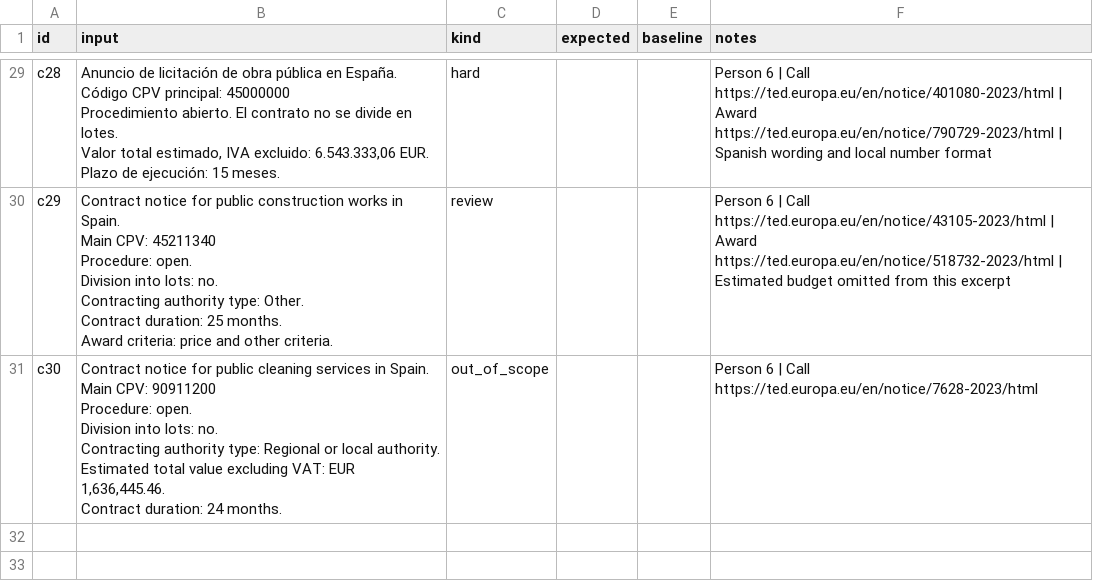
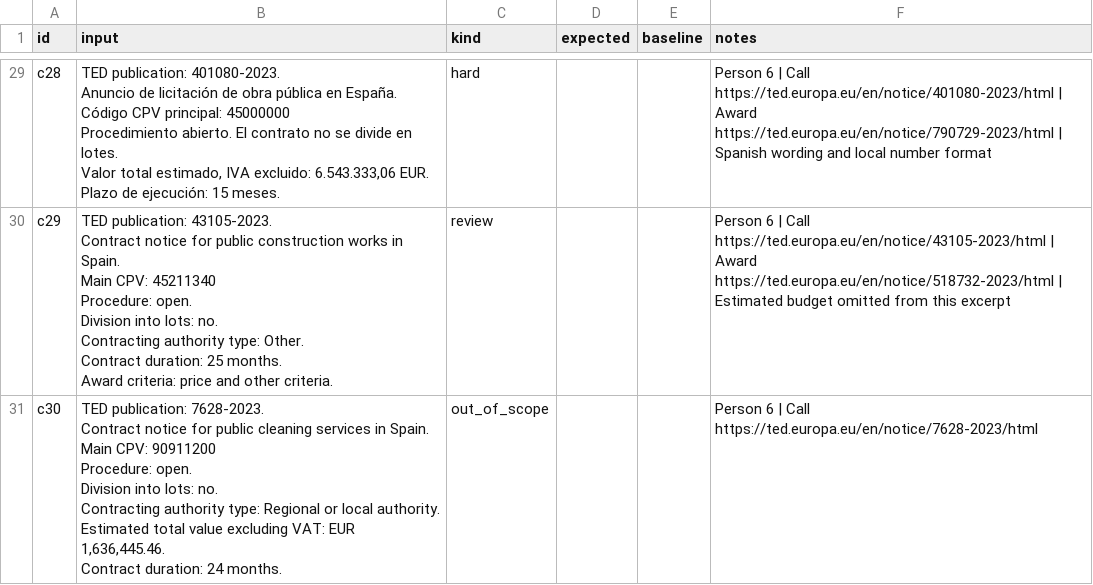
Before and after one commit to Jnavarro-web/daiist-group-project, a CSV file: eval/case-plan.csv, drawn as a sheet; only a part is shown, gaps mark what is left out; ↵ is a line break in a cell; the diff covers the shown part only; the diff names each change by its address in the sheet, - before the commit and + after, or states it on an @@ line.

```diff
--- a/eval/case-plan.csv
+++ b/eval/case-plan.csv
-B29 (input): Anuncio de…
+B29 (input): TED publication: 401080-2023. ↵ Anuncio de…
-B30 (input): Contract notice…
+B30 (input): TED publication: 43105-2023. ↵ Contract notice…
-B31 (input): Contract notice…
+B31 (input): TED publication: 7628-2023. ↵ Contract notice…
```
Also changed, not shown: 27 edited cells elsewhere in this file, eval/reference.csv, eval/shifted.csv, 3 other files.
